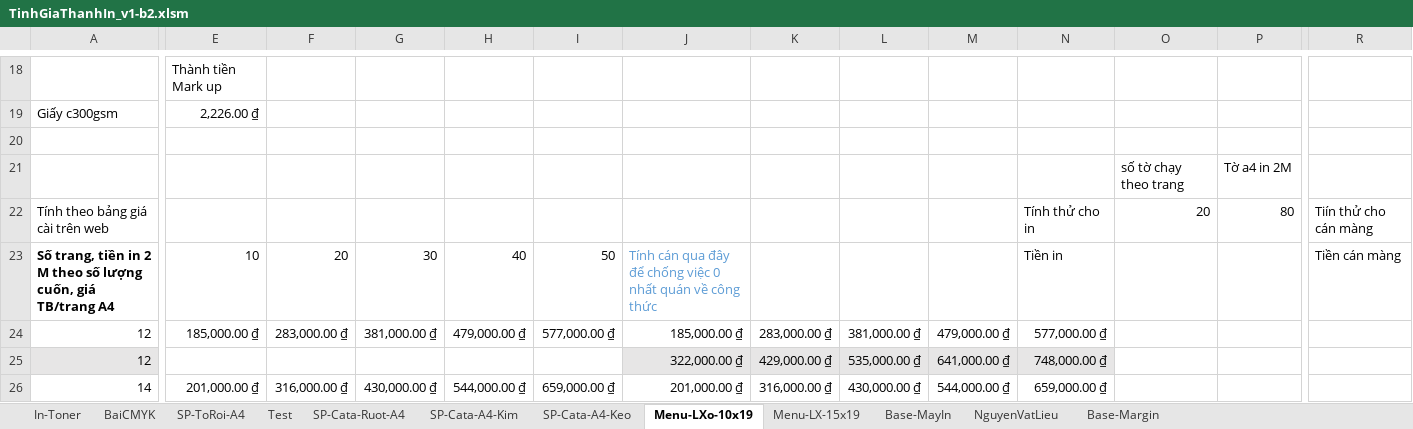
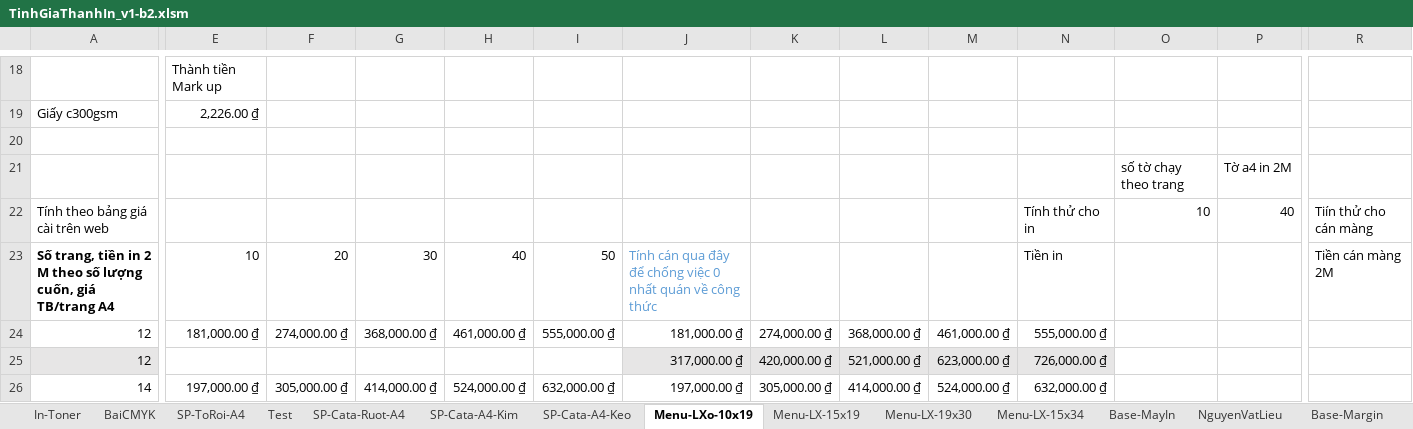
Before and after one commit to DzungHg/Excels-Projects, an Excel workbook: TinhChiPhiIn/TinhGiaThanhIn_v1-b2.xlsm, sheet Menu-LXo-10x19, drawn as a sheet; only a part is shown, gaps mark what is left out; values as stored, in another font and other column widths than the file's, no borders; charts and pictures not drawn; the diff covers the shown part only; the diff names each change by its address in the sheet, - before the commit and + after, or states it on an @@ line.

```diff
--- a/TinhChiPhiIn/TinhGiaThanhIn_v1-b2.xlsm (sheet Menu-LXo-10x19)
+++ b/TinhChiPhiIn/TinhGiaThanhIn_v1-b2.xlsm (sheet Menu-LXo-10x19)
+sheet tab: Menu-LX-19x30
+sheet tab: Menu-LX-15x34
-O22: 20
+O22: 10
-P22: 80
+P22: 40
-R23: Tiền cán màng
+R23: Tiền cán màng 2M
-E24: 185,000.00 ₫
+E24: 181,000.00 ₫
-F24: 283,000.00 ₫
+F24: 274,000.00 ₫
-G24: 381,000.00 ₫
+G24: 368,000.00 ₫
-H24: 479,000.00 ₫
+H24: 461,000.00 ₫
-I24: 577,000.00 ₫
+I24: 555,000.00 ₫
-J24: 185,000.00 ₫
+J24: 181,000.00 ₫
-K24: 283,000.00 ₫
+K24: 274,000.00 ₫
-L24: 381,000.00 ₫
+L24: 368,000.00 ₫
-M24: 479,000.00 ₫
+M24: 461,000.00 ₫
-N24: 577,000.00 ₫
+N24: 555,000.00 ₫
-J25: 322,000.00 ₫
+J25: 317,000.00 ₫
-K25: 429,000.00 ₫
+K25: 420,000.00 ₫
-L25: 535,000.00 ₫
+L25: 521,000.00 ₫
-M25: 641,000.00 ₫
+M25: 623,000.00 ₫
-N25: 748,000.00 ₫
+N25: 726,000.00 ₫
-E26: 201,000.00 ₫
+E26: 197,000.00 ₫
-F26: 316,000.00 ₫
+F26: 305,000.00 ₫
-G26: 430,000.00 ₫
+G26: 414,000.00 ₫
-H26: 544,000.00 ₫
+H26: 524,000.00 ₫
-I26: 659,000.00 ₫
+I26: 632,000.00 ₫
-J26: 201,000.00 ₫
+J26: 197,000.00 ₫
-K26: 316,000.00 ₫
+K26: 305,000.00 ₫
-L26: 430,000.00 ₫
+L26: 414,000.00 ₫
-M26: 544,000.00 ₫
+M26: 524,000.00 ₫
-N26: 659,000.00 ₫
+N26: 632,000.00 ₫
```
Also changed, not shown: 80 edited cells elsewhere in this sheet, sheet Menu-LX-15x19, formulas that keep their value, charts or pictures, TinhChiPhiIn/TinhGiaThanhIn_v1.xlsm.
